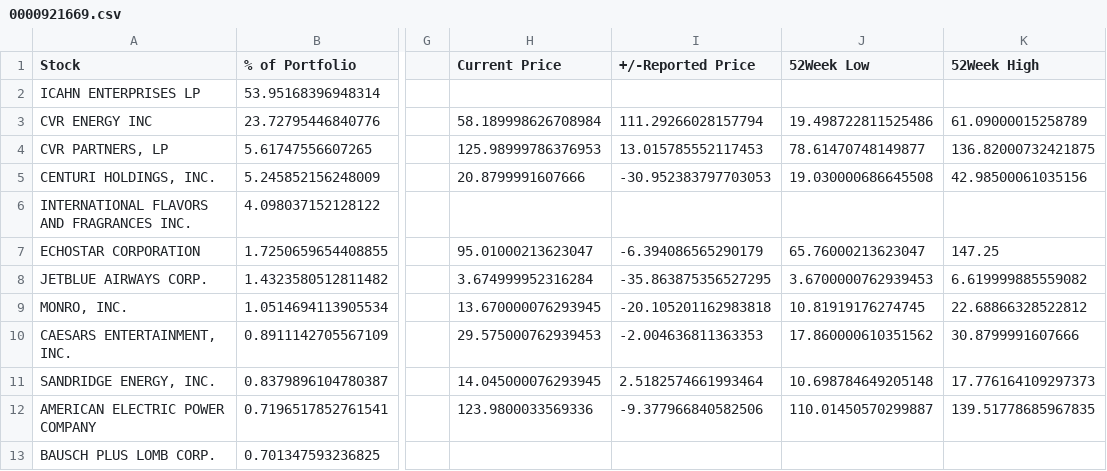
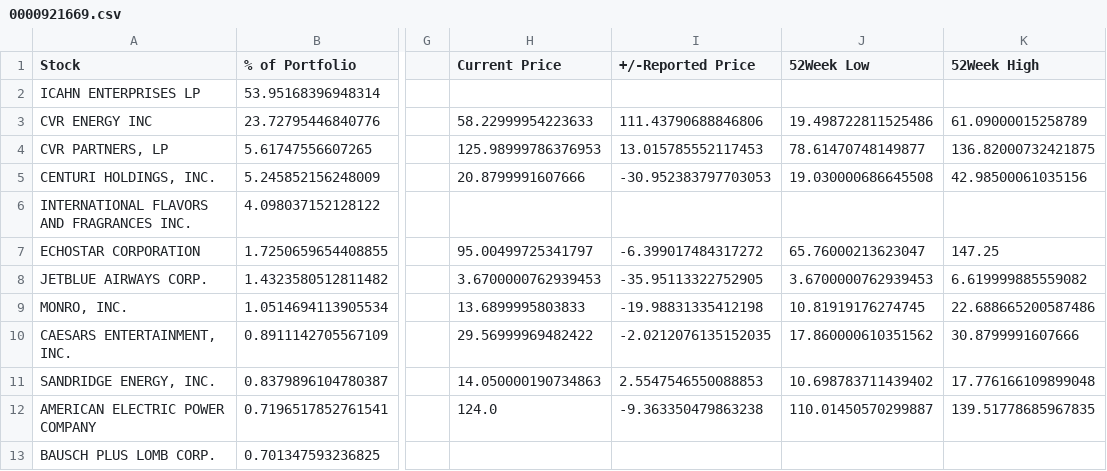
Before and after one commit to Pokornylubor/pokornyterminal, a CSV file: sec_data/0000921669.csv, drawn as a sheet; only a part is shown, gaps mark what is left out; the diff names each change by its address in the sheet, - before the commit and + after, or states it on an @@ line.

```diff
--- a/sec_data/0000921669.csv
+++ b/sec_data/0000921669.csv
-H3 (Current Price): 58.189998626708984
+H3 (Current Price): 58.22999954223633
-I3 (+/-Reported Price): 111.29266028157794
+I3 (+/-Reported Price): 111.43790688846806
-H7 (Current Price): 95.01000213623047
+H7 (Current Price): 95.00499725341797
-I7 (+/-Reported Price): -6.394086565290179
+I7 (+/-Reported Price): -6.399017484317272
-H8 (Current Price): 3.674999952316284
+H8 (Current Price): 3.6700000762939453
-I8 (+/-Reported Price): -35.863875356527295
+I8 (+/-Reported Price): -35.95113322752905
-H9 (Current Price): 13.670000076293945
+H9 (Current Price): 13.6899995803833
-I9 (+/-Reported Price): -20.105201162983818
+I9 (+/-Reported Price): -19.98831335412198
-K9 (52Week High): 22.68866328522812
+K9 (52Week High): 22.688665200587486
-H10 (Current Price): 29.575000762939453
+H10 (Current Price): 29.56999969482422
-I10 (+/-Reported Price): -2.004636811363353
+I10 (+/-Reported Price): -2.0212076135152035
-H11 (Current Price): 14.045000076293945
+H11 (Current Price): 14.050000190734863
-I11 (+/-Reported Price): 2.5182574661993464
+I11 (+/-Reported Price): 2.5547546550088853
-J11 (52Week Low): 10.698784649205148
+J11 (52Week Low): 10.698783711439402
-K11 (52Week High): 17.776164109297373
+K11 (52Week High): 17.776166109899048
-H12 (Current Price): 123.9800033569336
+H12 (Current Price): 124.0
-I12 (+/-Reported Price): -9.377966840582506
+I12 (+/-Reported Price): -9.363350479863238
```
Also changed, not shown: sec_data/0001037389.csv, 2 other files.
